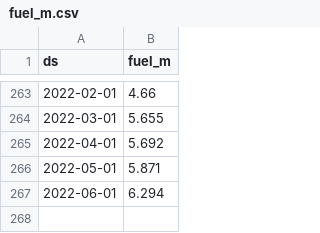
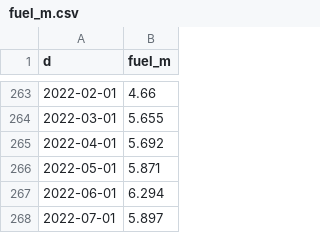
Before and after one commit to gigi-codes/capstone, a CSV file: data/processed/fuel_m.csv, drawn as a sheet; only a part is shown, gaps mark what is left out; the diff names each change by its address in the sheet, - before the commit and + after, or states it on an @@ line.

```diff
--- a/data/processed/fuel_m.csv
+++ b/data/processed/fuel_m.csv
-A1: ds
+A1: d
+row 268: 2022-07-01 | 5.897
```
Also changed, not shown: data/processed/fuel_w.csv, 2 other files.
